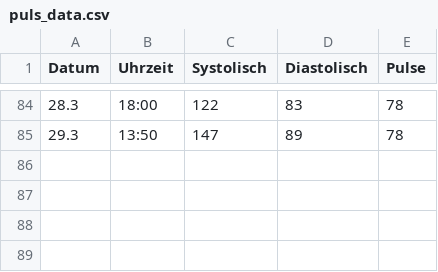
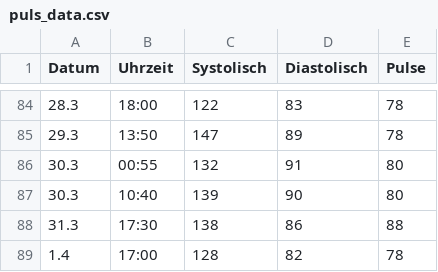
Before and after one commit to HelmutQualtinger/blutdruck, a CSV file: puls_data.csv, drawn as a sheet; only a part is shown, gaps mark what is left out; the diff names each change by its address in the sheet, - before the commit and + after, or states it on an @@ line.

```diff
--- a/puls_data.csv
+++ b/puls_data.csv
+row 86: 30.3 | 00:55 | 132 | 91 | 80
+row 87: 30.3 | 10:40 | 139 | 90 | 80
+row 88: 31.3 | 17:30 | 138 | 86 | 88
+row 89: 1.4 | 17:00 | 128 | 82 | 78
```
Also changed, not shown: 5 other files.
